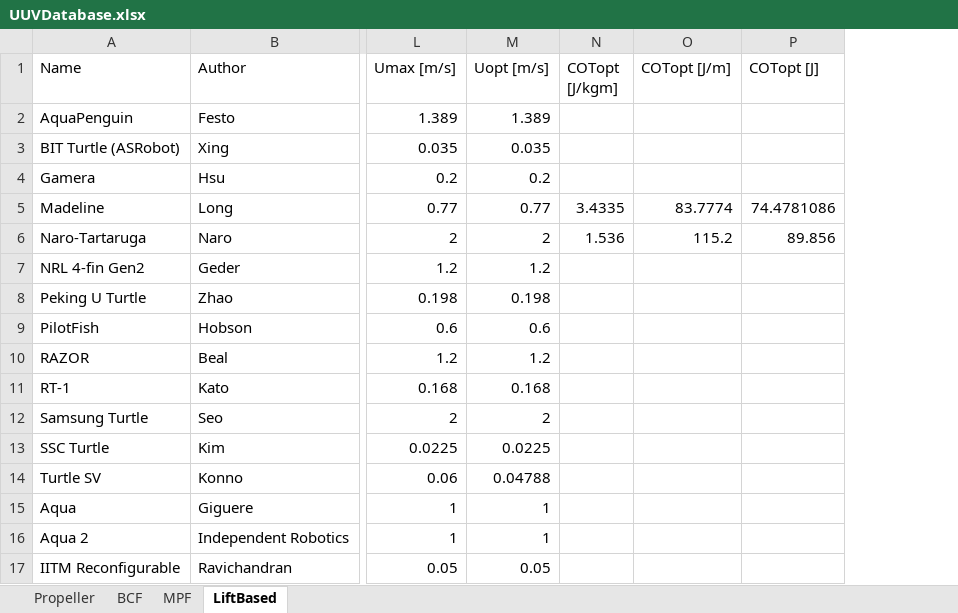
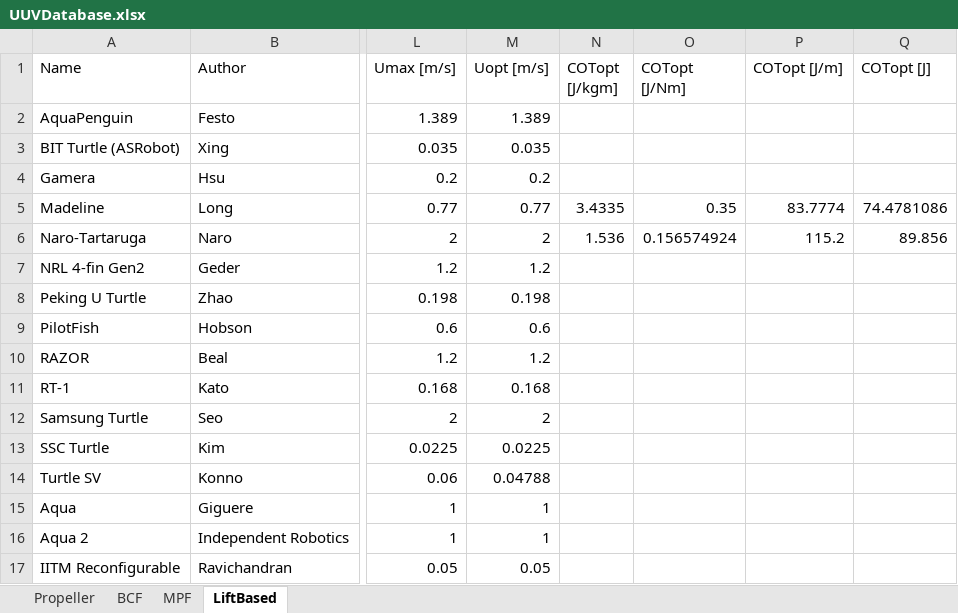
Before and after one commit to michaelcoe/Cost-of-Transport-Estimation, an Excel workbook: UUVDatabase.xlsx, sheet LiftBased, drawn as a sheet; only a part is shown, gaps mark what is left out; values as stored, in another font and other column widths than the file's, no borders; the diff names each change by its address in the sheet, - before the commit and + after, or states it on an @@ line.

```diff
--- a/UUVDatabase.xlsx (sheet LiftBased)
+++ b/UUVDatabase.xlsx (sheet LiftBased)
+column O (COTopt [J/Nm]), rows 5-6: 0.35 | 0.156574924
```
Also changed, not shown: sheet Propeller, sheet BCF, sheet MPF, formulas that keep their value, 5 other files.
